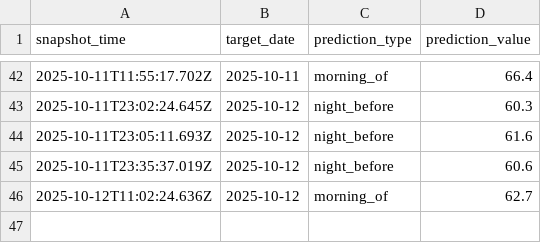
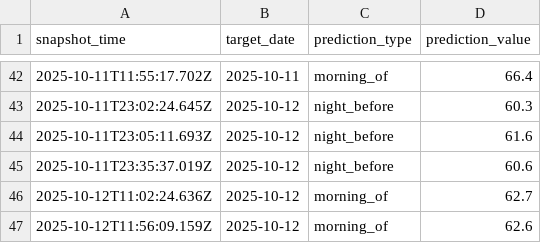
Before and after one commit to hwaheed13/nws-forecast-logger, a CSV file: predictions_snapshot.csv, drawn as a sheet; only a part is shown, gaps mark what is left out; the diff names each change by its address in the sheet, - before the commit and + after, or states it on an @@ line.

Commit message:
Log morning_of prediction for 2025-10-12

```diff
--- a/predictions_snapshot.csv
+++ b/predictions_snapshot.csv
+row 47: 2025-10-12T11:56:09.159Z | 2025-10-12 | morning_of | 62.6
```
